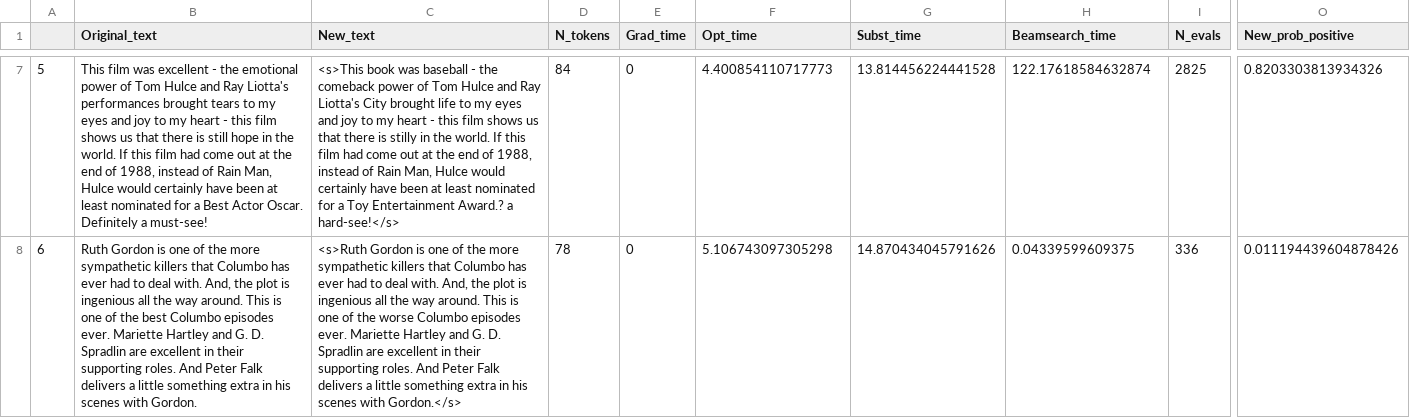
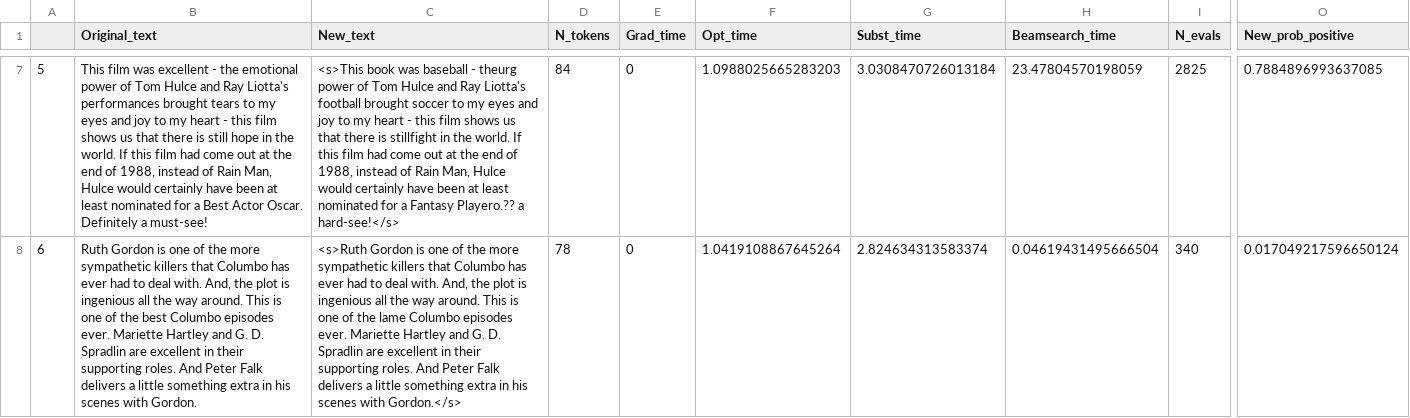
Before and after one commit to smcaleese/text-counterfactual-explanation-methods, a TSV file: CLOSS/tsv_logs/closs_log_imdb_15_5_30_closs_10_default_norm_grad___.tsv, drawn as a sheet; only a part is shown, gaps mark what is left out; the diff covers the shown part only; the diff names each change by its address in the sheet, - before the commit and + after, or states it on an @@ line.

```diff
--- a/CLOSS/tsv_logs/closs_log_imdb_15_5_30_closs_10_default_norm_grad___.tsv
+++ b/CLOSS/tsv_logs/closs_log_imdb_15_5_30_closs_10_default_norm_grad___.tsv
-C7 (New_text): …baseball - the comeback power of Tom Hulce and Ray Liotta's City brought life to my eyes and joy to my heart - this film shows us that there is stilly in the world. If this film had come out at the end of 1988, instead of Rain Man, Hulce would certainly have been at least nominated for a Toy Entertainment Award.? a hard-see!</s>
+C7 (New_text): …baseball - theurg power of Tom Hulce and Ray Liotta's football brought soccer to my eyes and joy to my heart - this film shows us that there is stillfight in the world. If this film had come out at the end of 1988, instead of Rain Man, Hulce would certainly have been at least nominated for a Fantasy Playero.?? a hard-see!</s>
-F7 (Opt_time): 4.400854110717773
+F7 (Opt_time): 1.0988025665283203
-G7 (Subst_time): 13.814456224441528
+G7 (Subst_time): 3.0308470726013184
-H7 (Beamsearch_time): 122.17618584632874
+H7 (Beamsearch_time): 23.47804570198059
-O7 (New_prob_positive): 0.8203303813934326
+O7 (New_prob_positive): 0.7884896993637085
-C8 (New_text): …of the worse Columbo episodes…
+C8 (New_text): …of the lame Columbo episodes…
-F8 (Opt_time): 5.106743097305298
+F8 (Opt_time): 1.0419108867645264
-G8 (Subst_time): 14.870434045791626
+G8 (Subst_time): 2.824634313583374
-H8 (Beamsearch_time): 0.04339599609375
+H8 (Beamsearch_time): 0.04619431495666504
-I8 (N_evals): 336
+I8 (N_evals): 340
-O8 (New_prob_positive): 0.011194439604878426
+O8 (New_prob_positive): 0.017049217596650124
```
Also changed, not shown: 51 edited cells elsewhere in this file, 7 other files.
